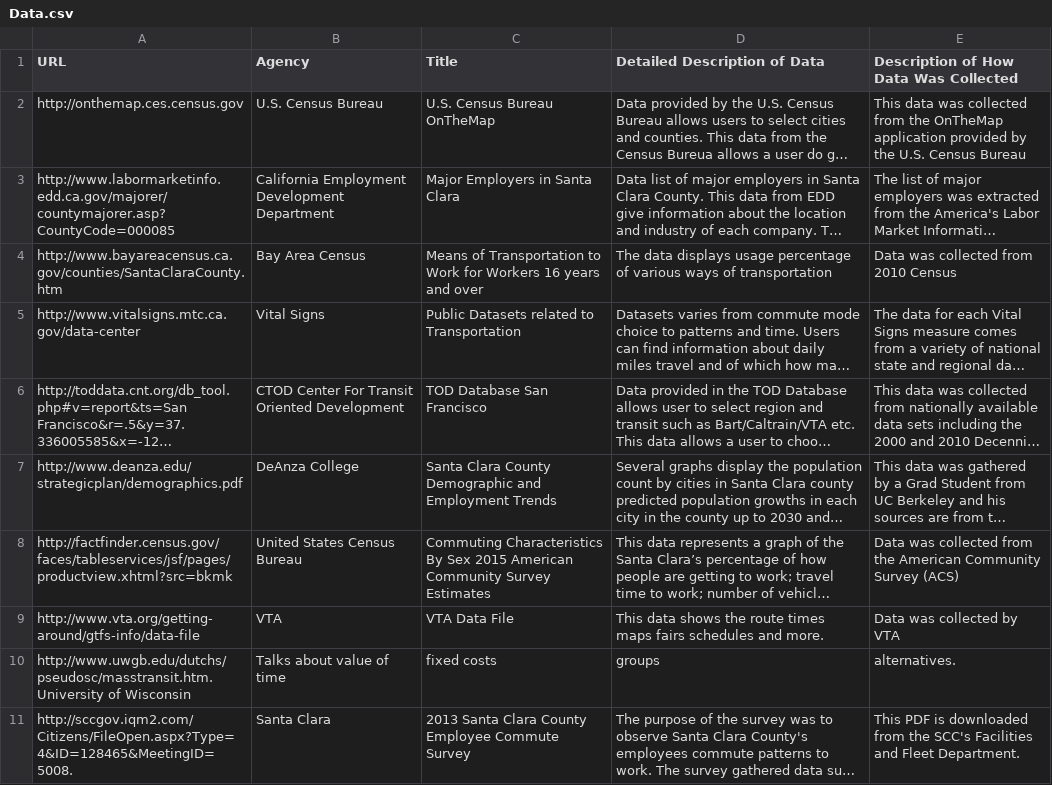
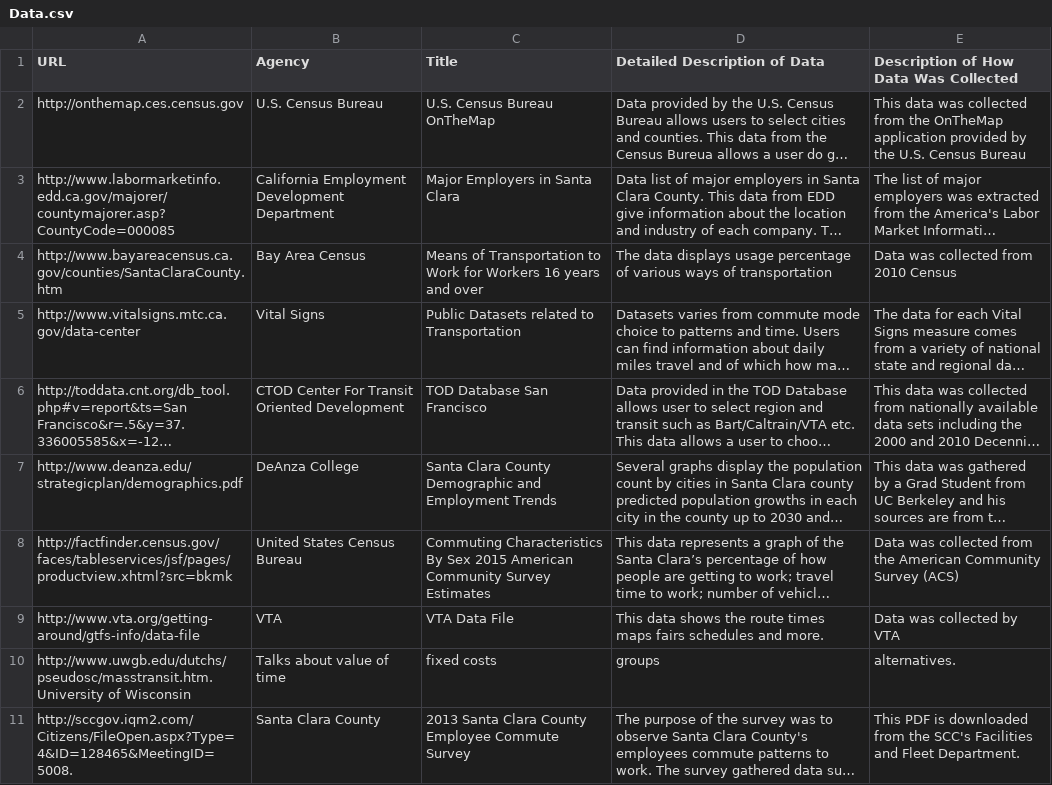
Before and after one commit to vta/Data-Gathering, a CSV file: Data.csv, drawn as a sheet; long unchanged cells end in …; the diff names each change by its address in the sheet, - before the commit and + after, or states it on an @@ line.

Commit message:
Update Data.csv

```diff
--- a/Data.csv
+++ b/Data.csv
-B11 (Agency): Santa Clara
+B11 (Agency): Santa Clara County
```
